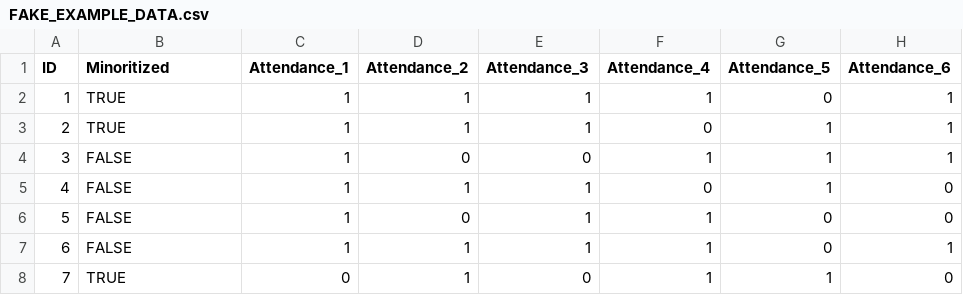
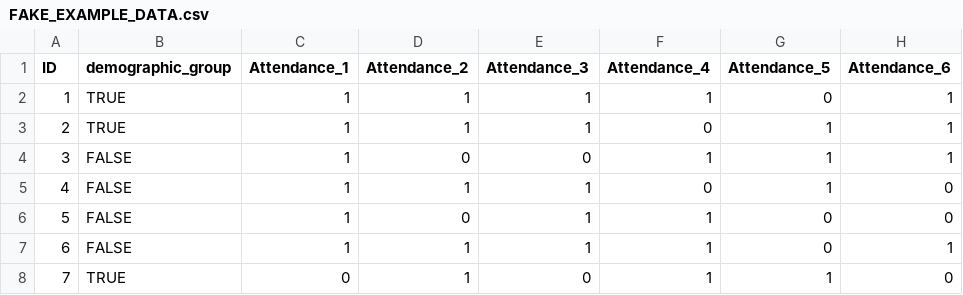
Before and after one commit to keefereuther/grading_equity, a CSV file: FAKE_EXAMPLE_DATA.csv, drawn as a sheet; only a part is shown; the diff names each change by its address in the sheet, - before the commit and + after, or states it on an @@ line.

Commit message:
change minoritized to demographic in variables

```diff
--- a/FAKE_EXAMPLE_DATA.csv
+++ b/FAKE_EXAMPLE_DATA.csv
-B1: Minoritized
+B1: demographic_group
```
Also changed, not shown: 1 other file.
